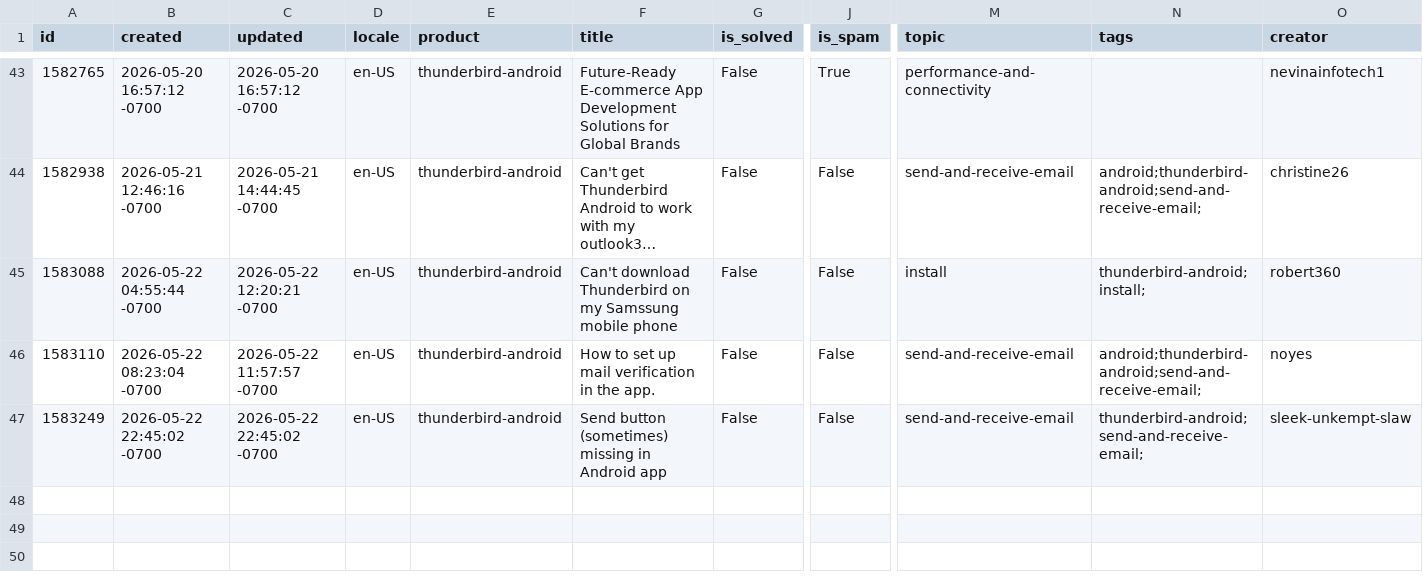
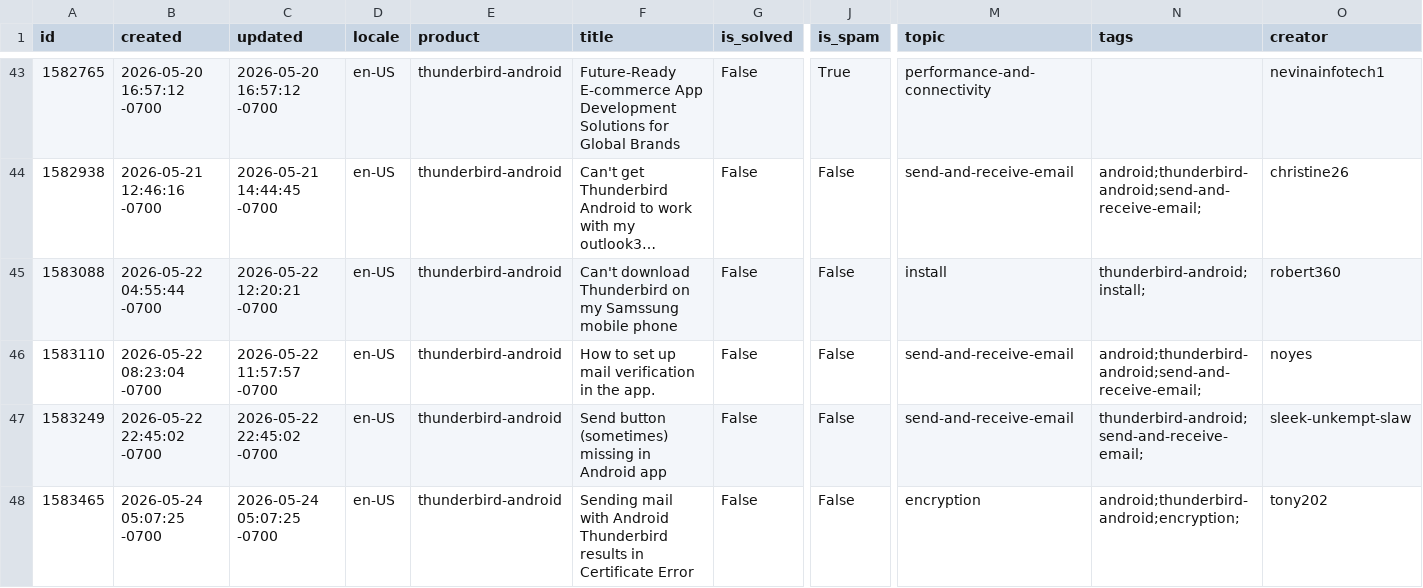
Before and after one commit to thunderbird/thunderbird-desktop-metrics-and-reports, a CSV file: CONCATENATED_FILES/ANDROID/2026-05-sumo-android-questions.csv, drawn as a sheet; only a part is shown, gaps mark what is left out; long unchanged cells end in …; rows hold the shown columns only; the diff names each change by its address in the sheet, - before the commit and + after, or states it on an @@ line.

```diff
--- a/CONCATENATED_FILES/ANDROID/2026-05-sumo-android-questions.csv
+++ b/CONCATENATED_FILES/ANDROID/2026-05-sumo-android-questions.csv
+row 48: 1583465 | 2026-05-24 05:07:25 -0700 | 2026-05-24 05:07:25 -0700 | en-US | thunderbird-android | Sending mail with Android Thunderbird results in Certificate Error | False | False | encryption | android;thunderbird-android;encryption; | tony202
```
